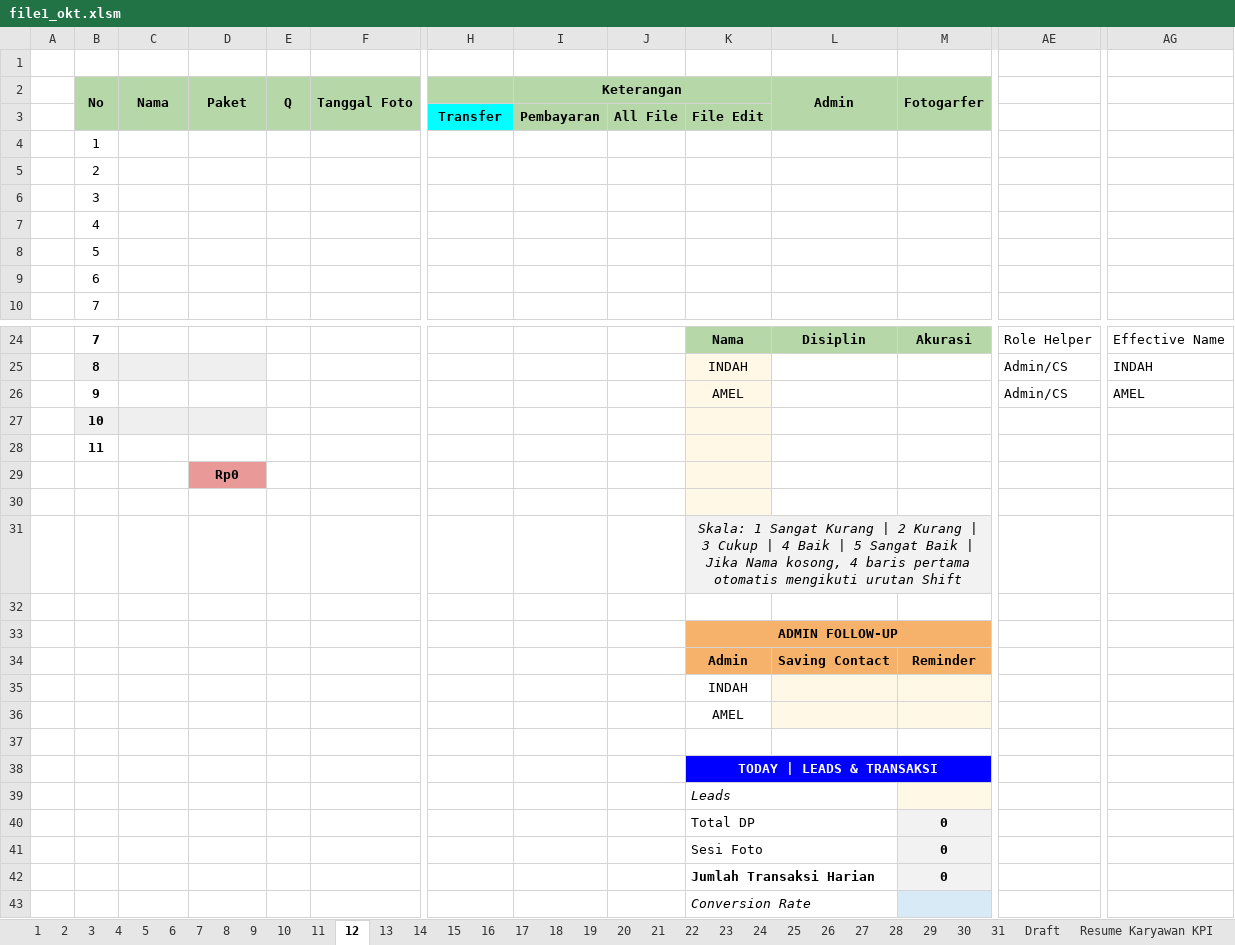
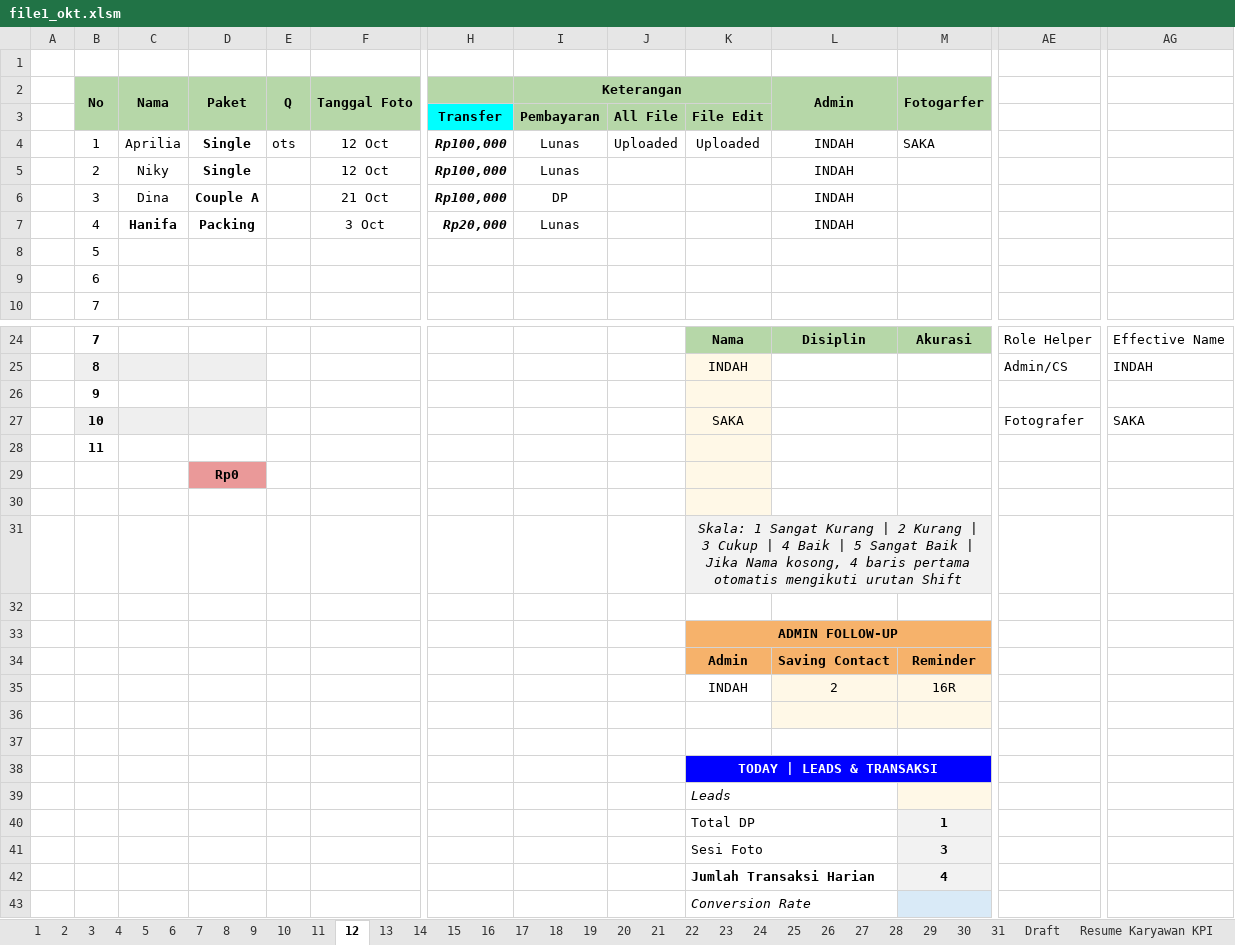
Before and after one commit to whynunuu/FoxeStudio, an Excel workbook: file1_okt.xlsm, sheet 12, drawn as a sheet; only a part is shown, gaps mark what is left out; values as stored, in another font and other column widths than the file's, no borders; charts and pictures and conditional formats not drawn; removed rows and columns are numbered as before the commit, all else as after; rows hold the shown columns only; the diff covers the shown part only; the diff names each change by its address in the sheet, - before the commit and + after, or states it on an @@ line.

```diff
--- a/file1_okt.xlsm (sheet 12)
+++ b/file1_okt.xlsm (sheet 12)
-row 4:  | 1
-row 5:  | 2
-row 6:  | 3
-row 7:  | 4
+row 4:  | 1 | Aprilia | Single | ots | 12 Oct | Rp100,000 | Lunas | Uploaded | Uploaded | INDAH | SAKA
+row 5:  | 2 | Niky | Single |  | 12 Oct | Rp100,000 | Lunas |  |  | INDAH
+row 6:  | 3 | Dina | Couple A |  | 21 Oct | Rp100,000 | DP |  |  | INDAH
+row 7:  | 4 | Hanifa | Packing |  | 3 Oct | Rp20,000 | Lunas |  |  | INDAH
-row 26:  | 9 |  |  |  |  |  |  |  | AMEL |  |  | Admin/CS | AMEL
-row 27:  | 10
+row 26:  | 9
+row 27:  | 10 |  |  |  |  |  |  |  | SAKA |  |  | Fotografer | SAKA
-row 35:  |  |  |  |  |  |  |  |  | INDAH
+row 35:  |  |  |  |  |  |  |  |  | INDAH | 2 | 16R
-K36: AMEL
+K36: (empty)
-M40 (Fotogarfer): 0
+M40 (Fotogarfer): 1
-M41 (Fotogarfer): 0
+M41 (Fotogarfer): 3
-M42 (Fotogarfer): 0
+M42 (Fotogarfer): 4
```
Also changed, not shown: 3 edited cells elsewhere in this sheet, sheet Resume Karyawan KPI, sheet 31, formulas that keep their value, charts or pictures, file2.xlsx, file2_okt.xlsx, 10 other files.
